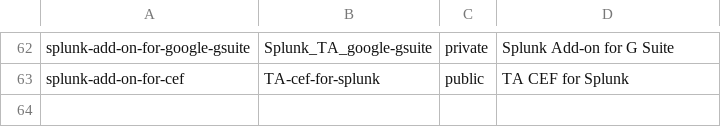
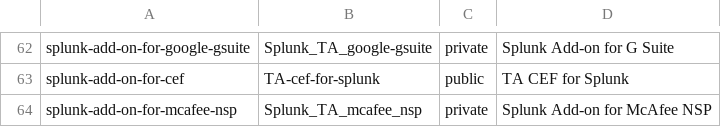
Before and after one commit to JasonConger/addonfactory-repository-template, a CSV file: repositories_master.csv, drawn as a sheet; only a part is shown, gaps mark what is left out; the diff names each change by its address in the sheet, - before the commit and + after, or states it on an @@ line.

Commit message:
Adding the McAfee NSP (#8)

```diff
--- a/repositories_master.csv
+++ b/repositories_master.csv
+row 64: splunk-add-on-for-mcafee-nsp | Splunk_TA_mcafee_nsp | private | Splunk Add-on for McAfee NSP
```
